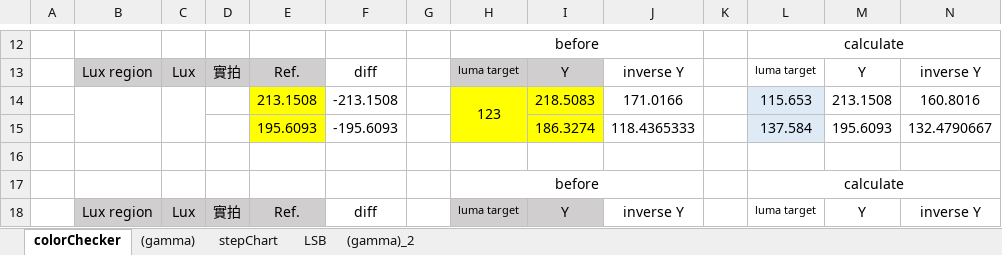
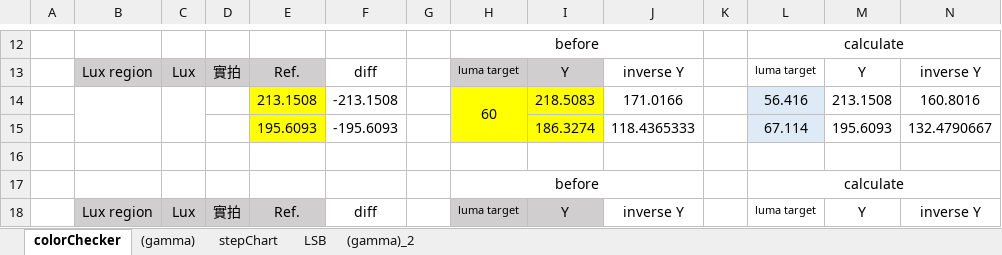
Before and after one commit to YuTing-Fang1999/FIH-tool, an Excel workbook: QUL/AEsimulator/AEsimulator.xlsm, sheet colorChecker, drawn as a sheet; only a part is shown, gaps mark what is left out; values as stored, in another font and other column widths than the file's, no borders; the diff names each change by its address in the sheet, - before the commit and + after, or states it on an @@ line.

```diff
--- a/QUL/AEsimulator/AEsimulator.xlsm (sheet colorChecker)
+++ b/QUL/AEsimulator/AEsimulator.xlsm (sheet colorChecker)
-H14: 123
+H14: 60
-L14: 115.653
+L14: 56.416
-L15: 137.584
+L15: 67.114
```
Also changed, not shown: 1 other file.
